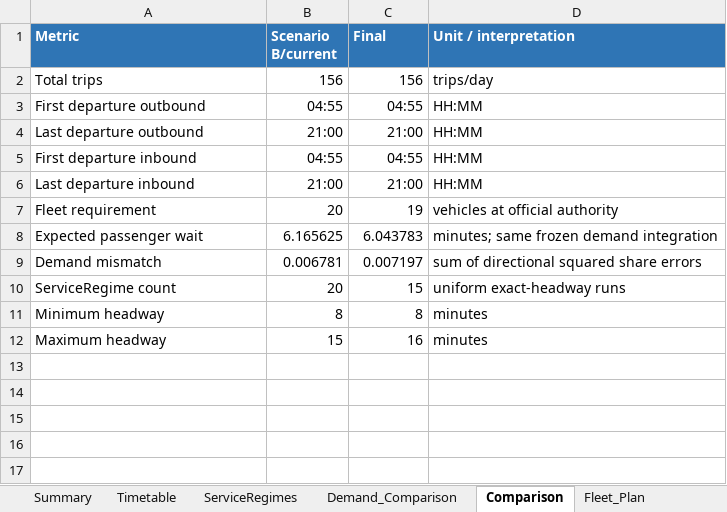
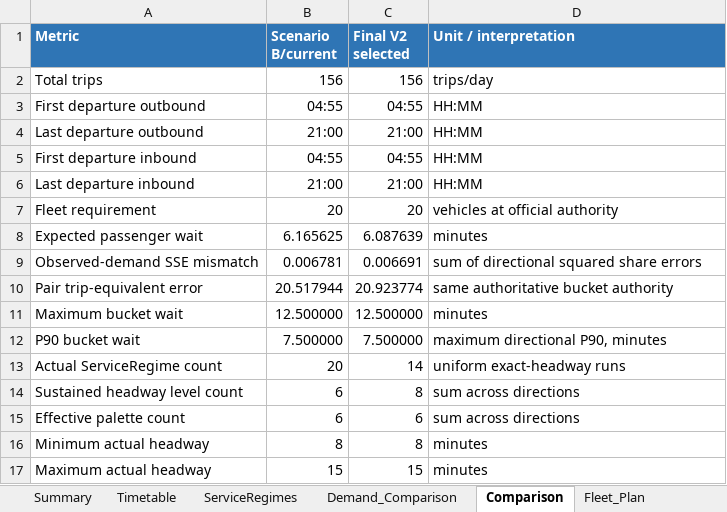
Before and after one commit to longpsu-bot/bus-schedule-optimizer, an Excel workbook: outputs/final_pilot/Route_6_Final_Pilot_Timetable.xlsx, sheet Comparison, drawn as a sheet; values as stored, in another font and other column widths than the file's, no borders; table styles not drawn; addresses are those after the commit; the diff names each change by its address in the sheet, - before the commit and + after, or states it on an @@ line.

```diff
--- a/outputs/final_pilot/Route_6_Final_Pilot_Timetable.xlsx (sheet Comparison)
+++ b/outputs/final_pilot/Route_6_Final_Pilot_Timetable.xlsx (sheet Comparison)
-C1: Final
+C1: Final V2 selected
-C7 (Final V2 selected): 19
+C7 (Final V2 selected): 20
-C8 (Final V2 selected): 6.043783
+C8 (Final V2 selected): 6.087639
-D8 (Unit / interpretation): minutes; same frozen demand integration
+D8 (Unit / interpretation): minutes
-A9 (Metric): Demand mismatch
+A9 (Metric): Observed-demand SSE mismatch
-C9 (Final V2 selected): 0.007197
+C9 (Final V2 selected): 0.006691
+row 10: Pair trip-equivalent error | 20.517944 | 20.923774 | same authoritative bucket authority
+row 11: Maximum bucket wait | 12.500000 | 12.500000 | minutes
+row 12: P90 bucket wait | 7.500000 | 7.500000 | maximum directional P90, minutes
-A13 (Metric): ServiceRegime count
+A13 (Metric): Actual ServiceRegime count
-C13 (Final V2 selected): 15
+C13 (Final V2 selected): 14
+row 14: Sustained headway level count | 6 | 8 | sum across directions
+row 15: Effective palette count | 6 | 6 | sum across directions
-A16 (Metric): Minimum headway
+A16 (Metric): Minimum actual headway
-A17 (Metric): Maximum headway
+A17 (Metric): Maximum actual headway
-C17 (Final V2 selected): 16
+C17 (Final V2 selected): 15
```
Also changed, not shown: sheet Fleet_Plan, sheet Demand_Comparison, sheet Timetable, sheet ServiceRegimes, sheet Layover_Robustness, sheet Summary, formulas that keep their value, charts or pictures, outputs/final_pilot/Route_10_Final_Pilot_Timetable.xlsx, 9 other files.
